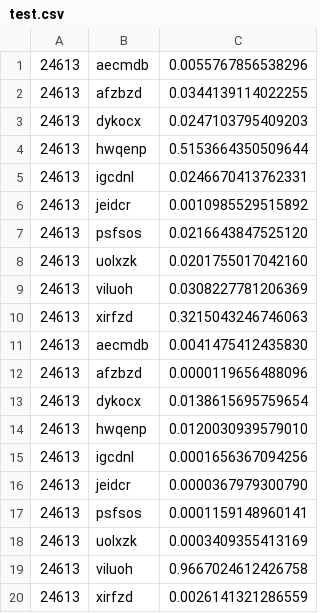
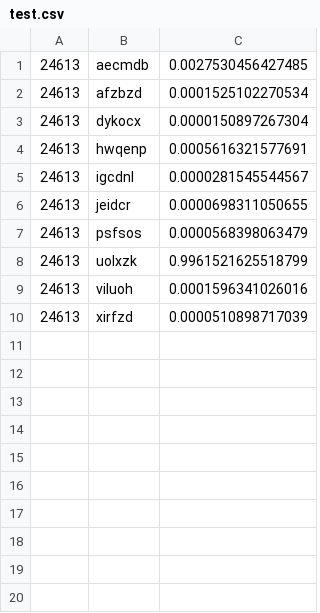
Before and after one commit to manleydrake/capstone-project-sound-cruncher, a CSV file: MLProgram/predict/test.csv, drawn as a sheet.

```diff
--- a/MLProgram/predict/test.csv
+++ b/MLProgram/predict/test.csv
@@ -1,20 +1,10 @@
-24613;aecmdb;0.0055767856538296
-24613;afzbzd;0.0344139114022255
-24613;dykocx;0.0247103795409203
-24613;hwqenp;0.5153664350509644
-24613;igcdnl;0.0246670413762331
-24613;jeidcr;0.0010985529515892
-24613;psfsos;0.0216643847525120
-24613;uolxzk;0.0201755017042160
-24613;viluoh;0.0308227781206369
-24613;xirfzd;0.3215043246746063
-24613;aecmdb;0.0041475412435830
-24613;afzbzd;0.0000119656488096
-24613;dykocx;0.0138615695759654
-24613;hwqenp;0.0120030939579010
-24613;igcdnl;0.0001656367094256
-24613;jeidcr;0.0000367979300790
-24613;psfsos;0.0001159148960141
-24613;uolxzk;0.0003409355413169
-24613;viluoh;0.9667024612426758
-24613;xirfzd;0.0026141321286559
+24613;aecmdb;0.0027530456427485
+24613;afzbzd;0.0001525102270534
+24613;dykocx;0.0000150897267304
+24613;hwqenp;0.0005616321577691
+24613;igcdnl;0.0000281545544567
+24613;jeidcr;0.0000698311050655
+24613;psfsos;0.0000568398063479
+24613;uolxzk;0.9961521625518799
+24613;viluoh;0.0001596341026016
+24613;xirfzd;0.0000510898717039
```
Also changed, not shown: 3 other files.
